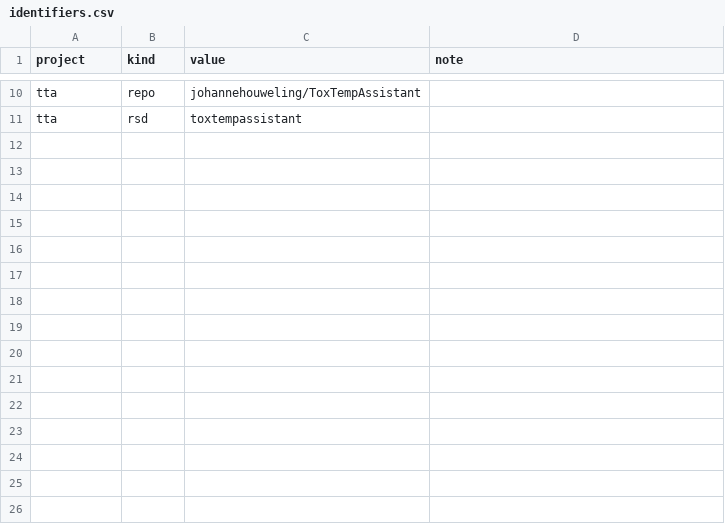
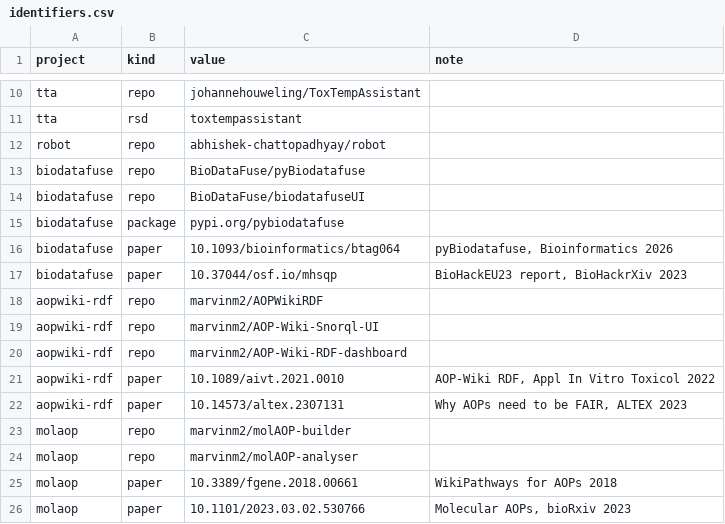
Before and after one commit to VHP4Safety/vhp-outputs, a CSV file: config/identifiers.csv, drawn as a sheet; only a part is shown, gaps mark what is left out.

```diff
--- a/config/identifiers.csv
+++ b/config/identifiers.csv
@@ -11 +11,16 @@ tta,repo,johannehouweling/ToxTempAssistant,
 tta,rsd,toxtempassistant,
+robot,repo,abhishek-chattopadhyay/robot,
+biodatafuse,repo,BioDataFuse/pyBiodatafuse,
+biodatafuse,repo,BioDataFuse/biodatafuseUI,
+biodatafuse,package,pypi.org/pybiodatafuse,
+biodatafuse,paper,10.1093/bioinformatics/btag064,"pyBiodatafuse, Bioinformatics 2026"
+biodatafuse,paper,10.37044/osf.io/mhsqp,"BioHackEU23 report, BioHackrXiv 2023"
+aopwiki-rdf,repo,marvinm2/AOPWikiRDF,
+aopwiki-rdf,repo,marvinm2/AOP-Wiki-Snorql-UI,
+aopwiki-rdf,repo,marvinm2/AOP-Wiki-RDF-dashboard,
+aopwiki-rdf,paper,10.1089/aivt.2021.0010,"AOP-Wiki RDF, Appl In Vitro Toxicol 2022"
+aopwiki-rdf,paper,10.14573/altex.2307131,"Why AOPs need to be FAIR, ALTEX 2023"
+molaop,repo,marvinm2/molAOP-builder,
+molaop,repo,marvinm2/molAOP-analyser,
+molaop,paper,10.3389/fgene.2018.00661,"WikiPathways for AOPs 2018"
+molaop,paper,10.1101/2023.03.02.530766,"Molecular AOPs, bioRxiv 2023"
```
Also changed, not shown: config/projects.csv, 1 other file.
